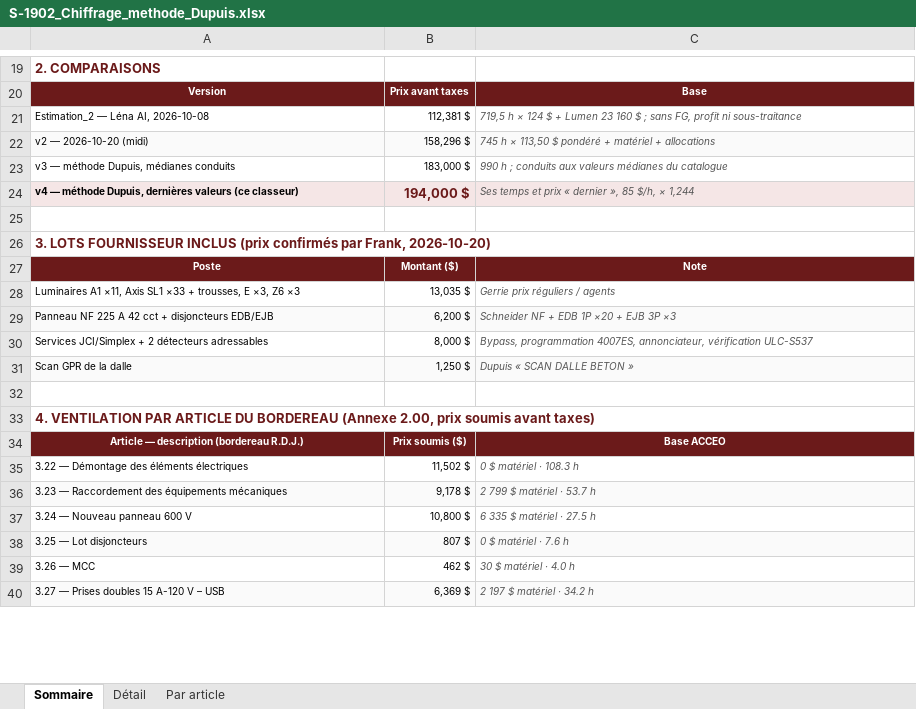
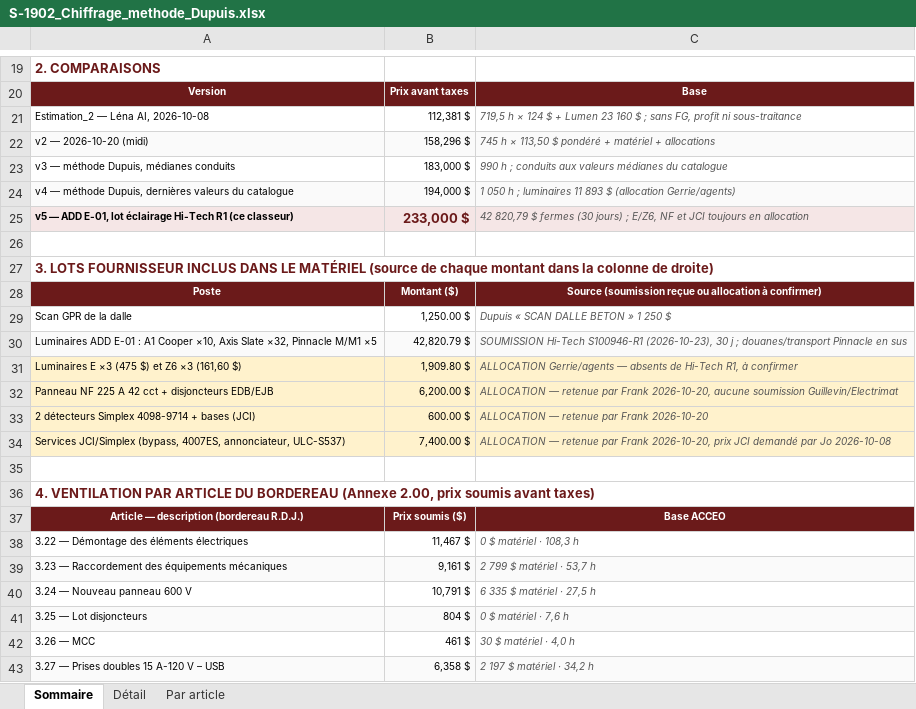
Before and after one commit to fvegiard/dr-estimation-ia, an Excel workbook: dossiers/S-1902/soumission/S-1902_Chiffrage_methode_Dupuis.xlsx, sheet Sommaire, drawn as a sheet; only a part is shown, gaps mark what is left out; values as stored, in another font and other column widths than the file's, no borders; charts and pictures not drawn; removed rows and columns are numbered as before the commit, all else as after; the diff covers the shown part only; the diff names each change by its address in the sheet, - before the commit and + after, or states it on an @@ line.

```diff
--- a/dossiers/S-1902/soumission/S-1902_Chiffrage_methode_Dupuis.xlsx (sheet Sommaire)
+++ b/dossiers/S-1902/soumission/S-1902_Chiffrage_methode_Dupuis.xlsx (sheet Sommaire)
-A24: …dernières valeurs (ce classeur)
+A24: …dernières valeurs du catalogue
-A24:B24 bold: on
+A24:B24 bold: off
-B24 text colour: #6B1A1A
+B24 text colour: black, text size: smaller
-C24: Ses temps et prix « dernier », 85 $/h, × 1,244
+C24: 1 050 h ; luminaires 11 893 $ (allocation Gerrie/agents)
+row 25: v5 — ADD E-01, lot éclairage Hi-Tech R1 (ce classeur) | 233,000 $ | 42 820,79 $ fermes (30 jours) ; E/Z6, NF et JCI toujours en allocation
-A27: …FOURNISSEUR INCLUS (prix confirmés par Frank, 2026-10-20)
+A27: …FOURNISSEUR INCLUS DANS LE MATÉRIEL (source de chaque montant dans la colonne de droite)
-C28: Note
+C28: Source (soumission reçue ou allocation à confirmer)
-row 28: Luminaires A1 ×11, Axis SL1 ×33 + trousses, E ×3, Z6 ×3 | 13,035 $ | Gerrie prix réguliers / agents
-row 29: Panneau NF 225 A 42 cct + disjoncteurs EDB/EJB | 6,200 $ | Schneider NF + EDB 1P ×20 + EJB 3P ×3
-row 30: Services JCI/Simplex + 2 détecteurs adressables | 8,000 $ | Bypass, programmation 4007ES, annonciateur, vérification ULC-S537
-A29:C29 fill: #FAFAFA
+A29:C29 fill: none
-B29: 1,250 $
+B29: 1,250.00 $
-C29: Dupuis « SCAN DALLE BETON »
+C29: Dupuis « SCAN DALLE BETON » 1 250 $
+row 30: Luminaires ADD E-01 : A1 Cooper ×10, Axis Slate ×32, Pinnacle M/M1 ×5 | 42,820.79 $ | SOUMISSION Hi-Tech S100946-R1 (2026-10-23), 30 j ; douanes/transport Pinnacle en sus
+row 31: Luminaires E ×3 (475 $) et Z6 ×3 (161,60 $) | 1,909.80 $ | ALLOCATION Gerrie/agents — absents de Hi-Tech R1, à confirmer
+row 32: Panneau NF 225 A 42 cct + disjoncteurs EDB/EJB | 6,200.00 $ | ALLOCATION — retenue par Frank 2026-10-20, aucune soumission Guillevin/Electrimat
+row 33: 2 détecteurs Simplex 4098-9714 + bases (JCI) | 600.00 $ | ALLOCATION — retenue par Frank 2026-10-20
+row 34: Services JCI/Simplex (bypass, 4007ES, annonciateur, ULC-S537) | 7,400.00 $ | ALLOCATION — retenue par Frank 2026-10-20, prix JCI demandé par Jo 2026-10-08
-B38: 11,502 $
+B38: 11,467 $
-C38: 0 $ matériel · 108.3 h
+C38: 0 $ matériel · 108,3 h
-B39: 9,178 $
+B39: 9,161 $
-C39: 2 799 $ matériel · 53.7 h
+C39: 2 799 $ matériel · 53,7 h
-B40: 10,800 $
+B40: 10,791 $
-C40: 6 335 $ matériel · 27.5 h
+C40: 6 335 $ matériel · 27,5 h
-B41: 807 $
+B41: 804 $
-C41: 0 $ matériel · 7.6 h
+C41: 0 $ matériel · 7,6 h
-B42: 462 $
+B42: 461 $
-C42: 30 $ matériel · 4.0 h
+C42: 30 $ matériel · 4,0 h
-B43: 6,369 $
+B43: 6,358 $
-C43: 2 197 $ matériel · 34.2 h
+C43: 2 197 $ matériel · 34,2 h
```
Also changed, not shown: 1 added row, 1 removed row, 31 edited cells and cell formats elsewhere in this sheet, sheet Détail, sheet Par article, charts or pictures, 4 other files.
